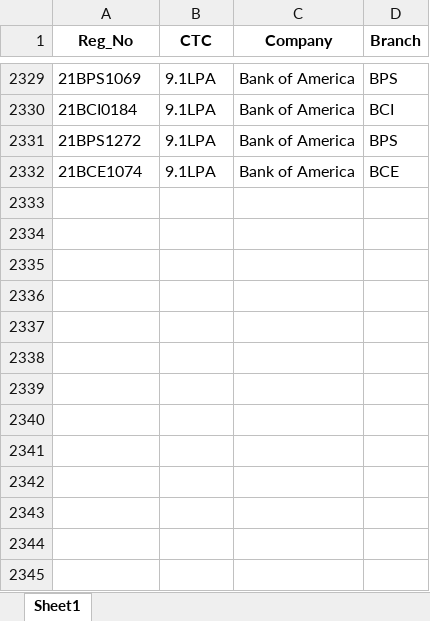
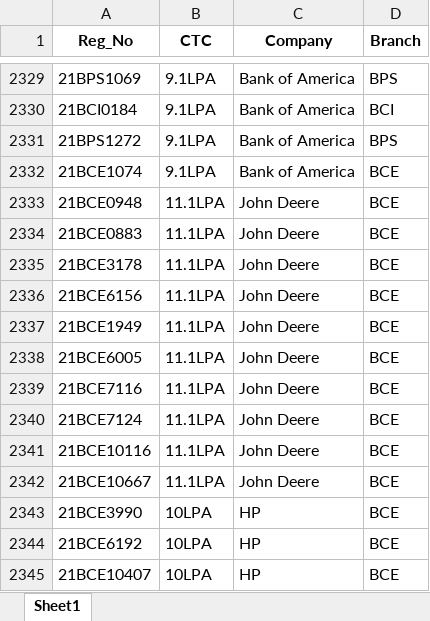
Before and after one commit to whysumedh/vit-placements-tracker, an Excel workbook: google_sheet_data.xlsx, sheet Sheet1, drawn as a sheet; only a part is shown, gaps mark what is left out; values as stored, in another font and other column widths than the file's, no borders; the diff names each change by its address in the sheet, - before the commit and + after, or states it on an @@ line.

Commit message:
dup 26Oct

```diff
--- a/google_sheet_data.xlsx (sheet Sheet1)
+++ b/google_sheet_data.xlsx (sheet Sheet1)
+row 2333: 21BCE0948 | 11.1LPA | John Deere | BCE
+row 2334: 21BCE0883 | 11.1LPA | John Deere | BCE
+row 2335: 21BCE3178 | 11.1LPA | John Deere | BCE
+row 2336: 21BCE6156 | 11.1LPA | John Deere | BCE
+row 2337: 21BCE1949 | 11.1LPA | John Deere | BCE
+row 2338: 21BCE6005 | 11.1LPA | John Deere | BCE
+row 2339: 21BCE7116 | 11.1LPA | John Deere | BCE
+row 2340: 21BCE7124 | 11.1LPA | John Deere | BCE
+row 2341: 21BCE10116 | 11.1LPA | John Deere | BCE
+row 2342: 21BCE10667 | 11.1LPA | John Deere | BCE
+row 2343: 21BCE3990 | 10LPA | HP | BCE
+row 2344: 21BCE6192 | 10LPA | HP | BCE
+row 2345: 21BCE10407 | 10LPA | HP | BCE
```
